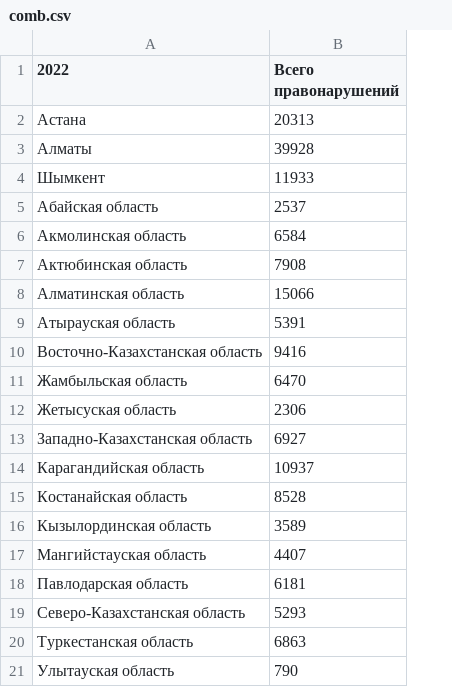
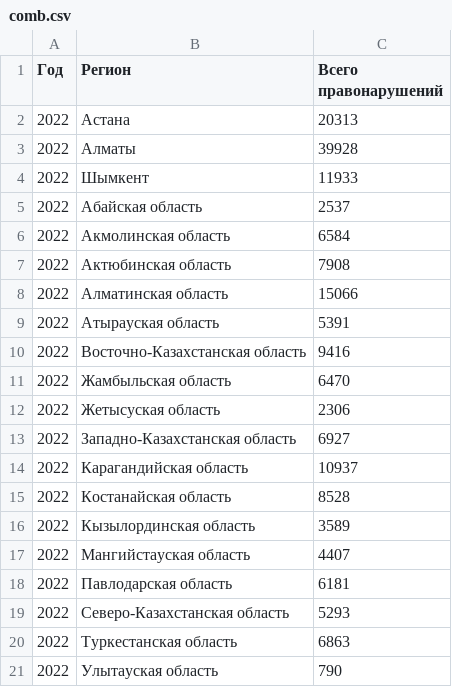
Before and after one commit to open-data-kazakhstan/city-crime, a CSV file: data/comb.csv, drawn as a sheet; addresses are those after the commit; the diff names each change by its address in the sheet, - before the commit and + after, or states it on an @@ line.

```diff
--- a/data/comb.csv
+++ b/data/comb.csv
+column A (Год), rows 2-21: all 2022
-B1: 2022
+B1: Регион
```
Also changed, not shown: 1 other file.
